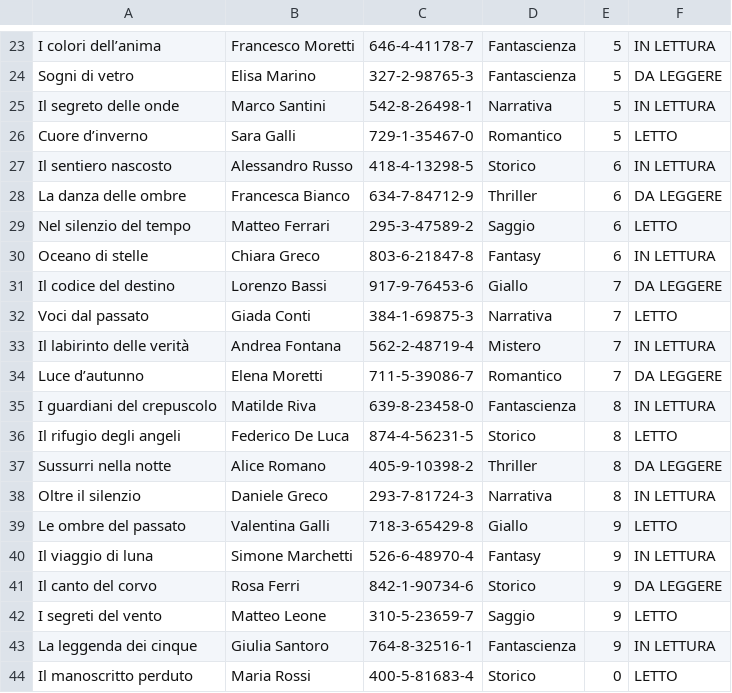
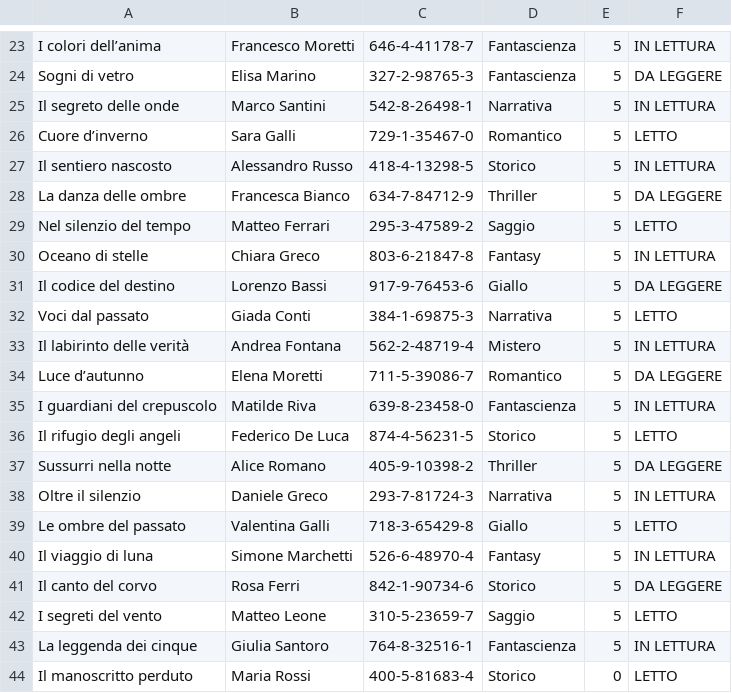
Before and after one commit to Kiriaevi/gestoreBiblioteca, a CSV file: libri.csv, drawn as a sheet; only a part is shown, gaps mark what is left out.

Commit message:
Corretto bottone di ordinamento per valutazione non correttamente impostato; corretto errore nelle valutazioni dei libri (superavano i 5 punti)

```diff
--- a/libri.csv
+++ b/libri.csv
@@ -26,19 +26,19 @@ Il segreto delle onde,Marco Santini,542-8-26498-1,Narrativa,5,IN LETTURA
 Cuore d’inverno,Sara Galli,729-1-35467-0,Romantico,5,LETTO
-Il sentiero nascosto,Alessandro Russo,418-4-13298-5,Storico,6,IN LETTURA
-La danza delle ombre,Francesca Bianco,634-7-84712-9,Thriller,6,DA LEGGERE
-Nel silenzio del tempo,Matteo Ferrari,295-3-47589-2,Saggio,6,LETTO
-Oceano di stelle,Chiara Greco,803-6-21847-8,Fantasy,6,IN LETTURA
-Il codice del destino,Lorenzo Bassi,917-9-76453-6,Giallo,7,DA LEGGERE
-Voci dal passato,Giada Conti,384-1-69875-3,Narrativa,7,LETTO
-Il labirinto delle verità,Andrea Fontana,562-2-48719-4,Mistero,7,IN LETTURA
-Luce d’autunno,Elena Moretti,711-5-39086-7,Romantico,7,DA LEGGERE
-I guardiani del crepuscolo,Matilde Riva,639-8-23458-0,Fantascienza,8,IN LETTURA
-Il rifugio degli angeli,Federico De Luca,874-4-56231-5,Storico,8,LETTO
-Sussurri nella notte,Alice Romano,405-9-10398-2,Thriller,8,DA LEGGERE
-Oltre il silenzio,Daniele Greco,293-7-81724-3,Narrativa,8,IN LETTURA
-Le ombre del passato,Valentina Galli,718-3-65429-8,Giallo,9,LETTO
-Il viaggio di luna,Simone Marchetti,526-6-48970-4,Fantasy,9,IN LETTURA
-Il canto del corvo,Rosa Ferri,842-1-90734-6,Storico,9,DA LEGGERE
-I segreti del vento,Matteo Leone,310-5-23659-7,Saggio,9,LETTO
-La leggenda dei cinque,Giulia Santoro,764-8-32516-1,Fantascienza,9,IN LETTURA
+Il sentiero nascosto,Alessandro Russo,418-4-13298-5,Storico,5,IN LETTURA
+La danza delle ombre,Francesca Bianco,634-7-84712-9,Thriller,5,DA LEGGERE
+Nel silenzio del tempo,Matteo Ferrari,295-3-47589-2,Saggio,5,LETTO
+Oceano di stelle,Chiara Greco,803-6-21847-8,Fantasy,5,IN LETTURA
+Il codice del destino,Lorenzo Bassi,917-9-76453-6,Giallo,5,DA LEGGERE
+Voci dal passato,Giada Conti,384-1-69875-3,Narrativa,5,LETTO
+Il labirinto delle verità,Andrea Fontana,562-2-48719-4,Mistero,5,IN LETTURA
+Luce d’autunno,Elena Moretti,711-5-39086-7,Romantico,5,DA LEGGERE
+I guardiani del crepuscolo,Matilde Riva,639-8-23458-0,Fantascienza,5,IN LETTURA
+Il rifugio degli angeli,Federico De Luca,874-4-56231-5,Storico,5,LETTO
+Sussurri nella notte,Alice Romano,405-9-10398-2,Thriller,5,DA LEGGERE
+Oltre il silenzio,Daniele Greco,293-7-81724-3,Narrativa,5,IN LETTURA
+Le ombre del passato,Valentina Galli,718-3-65429-8,Giallo,5,LETTO
+Il viaggio di luna,Simone Marchetti,526-6-48970-4,Fantasy,5,IN LETTURA
+Il canto del corvo,Rosa Ferri,842-1-90734-6,Storico,5,DA LEGGERE
+I segreti del vento,Matteo Leone,310-5-23659-7,Saggio,5,LETTO
+La leggenda dei cinque,Giulia Santoro,764-8-32516-1,Fantascienza,5,IN LETTURA
 Il manoscritto perduto,Maria Rossi,400-5-81683-4,Storico,0,LETTO
```
Also changed, not shown: libri_backup.csv, 4 other files.
